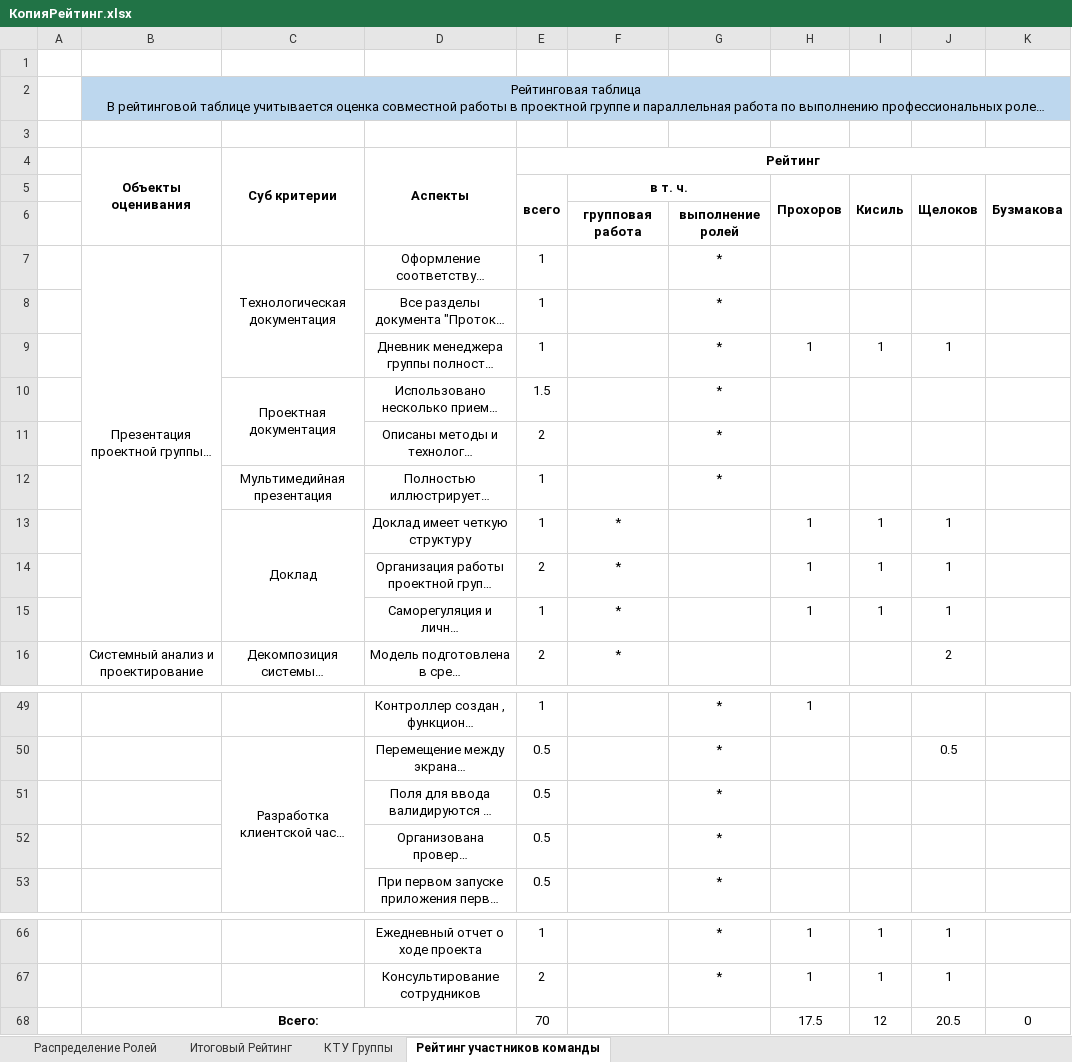
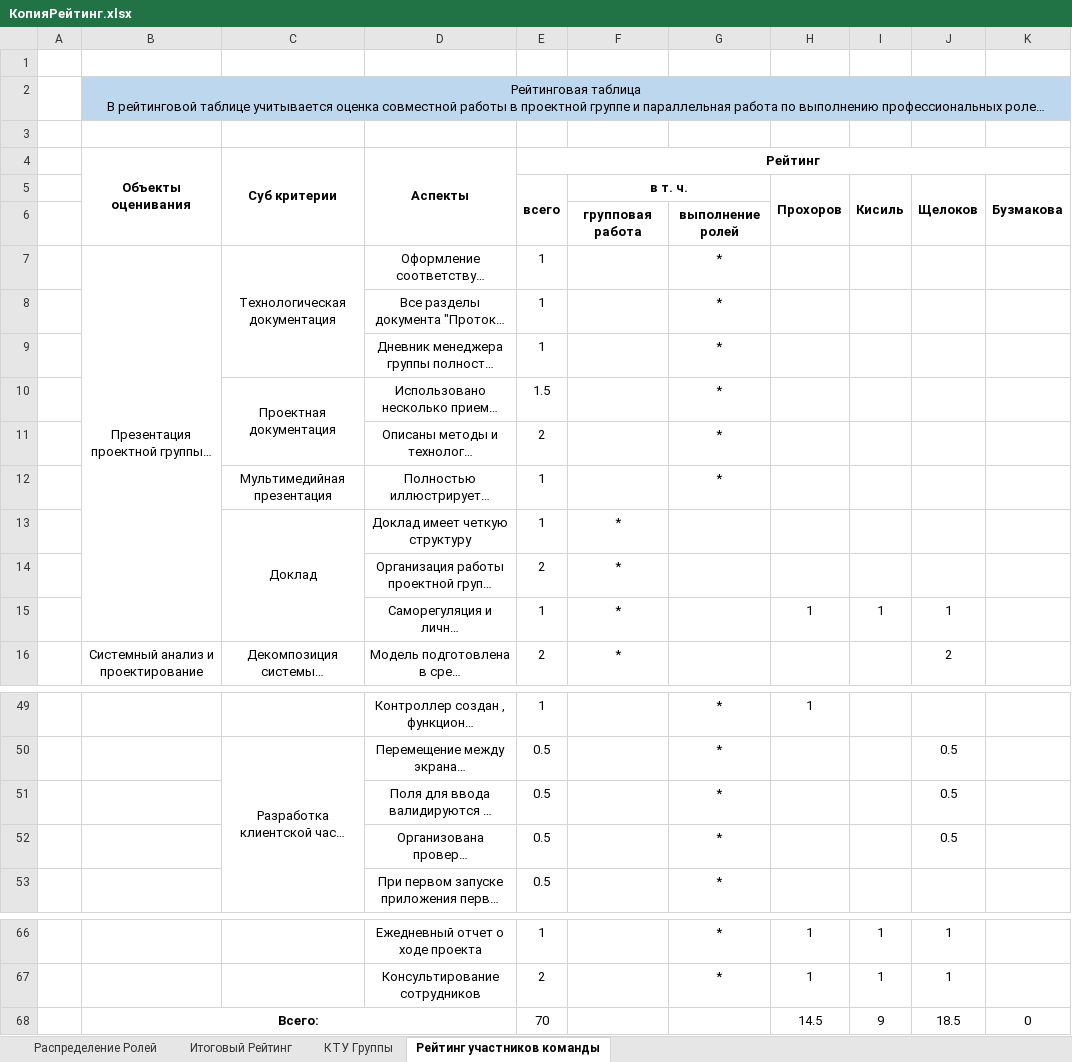
Before and after one commit to MEGADARKKILLA/abube_zakazi, an Excel workbook: КопияРейтинг.xlsx, sheet Рейтинг участников команды, drawn as a sheet; only a part is shown, gaps mark what is left out; long unchanged cells end in …; values as stored, in another font and other column widths than the file's, no borders; the diff names each change by its address in the sheet, - before the commit and + after, or states it on an @@ line.

```diff
--- a/КопияРейтинг.xlsx (sheet Рейтинг участников команды)
+++ b/КопияРейтинг.xlsx (sheet Рейтинг участников команды)
-H9: 1
+H9: (empty)
-I9: 1
+I9: (empty)
-J9: 1
+J9: (empty)
-H13:H14: 1
+H13:H14: (empty)
-I13:I14: 1
+I13:I14: (empty)
-J13:J14: 1
+J13:J14: (empty)
-J51:J52: (empty)
+J51:J52: 0.5
-H68: 17.5
+H68: 14.5
-I68: 12
+I68: 9
-J68: 20.5
+J68: 18.5
```
Also changed, not shown: sheet КТУ Группы, sheet Распределение Ролей, sheet Итоговый Рейтинг.
